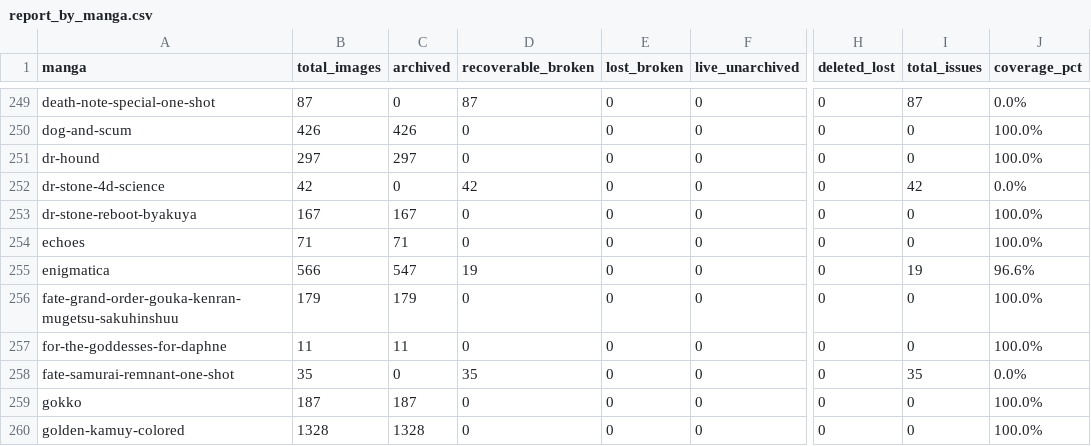
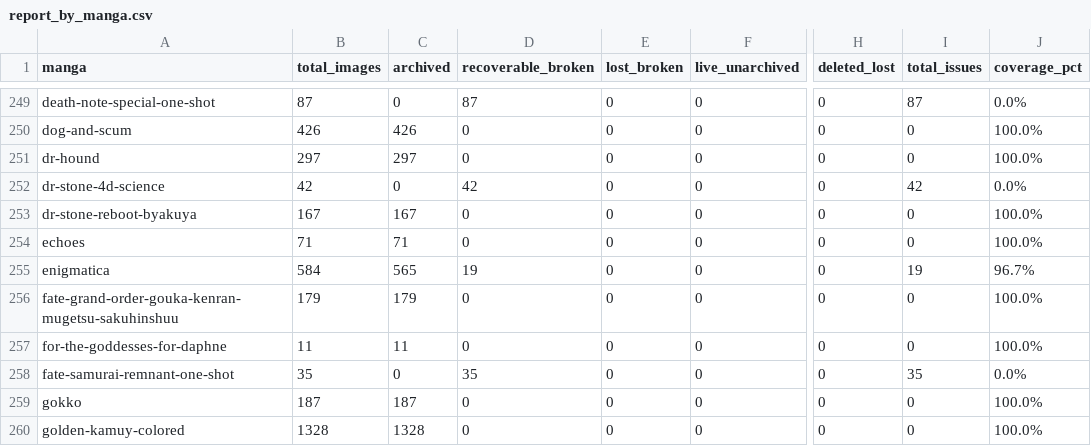
Before and after one commit to 24bit192kHz/3asq-image-recovery-site, a CSV file: report_by_manga.csv, drawn as a sheet; only a part is shown, gaps mark what is left out; the diff names each change by its address in the sheet, - before the commit and + after, or states it on an @@ line.

Commit message:
Update archive map to 280,472 captures

```diff
--- a/report_by_manga.csv
+++ b/report_by_manga.csv
-B255 (total_images): 566
+B255 (total_images): 584
-C255 (archived): 547
+C255 (archived): 565
-J255 (coverage_pct): 96.6%
+J255 (coverage_pct): 96.7%
```
Also changed, not shown: report_summary.csv, 3 other files.
